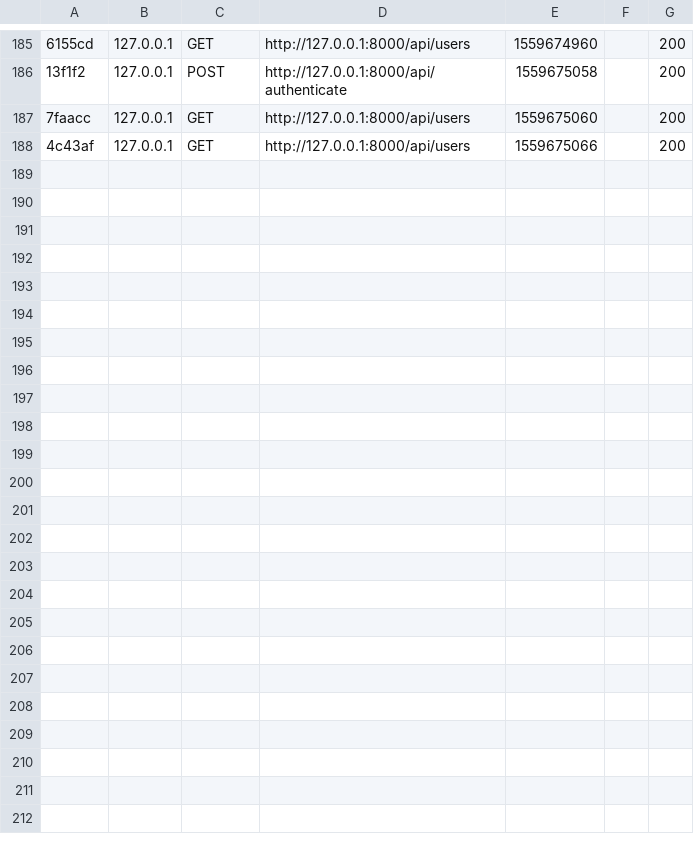
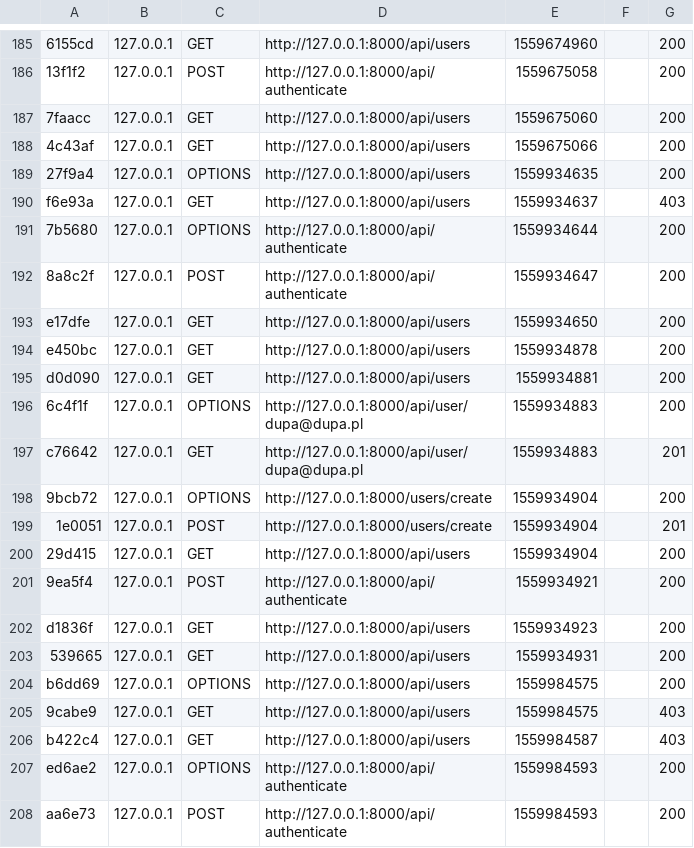
Before and after one commit to tzymni/bursztyn_crm, a CSV file: server/var/cache/dev/profiler/index.csv, drawn as a sheet; only a part is shown, gaps mark what is left out; the diff covers the shown part only; the diff names each change by its address in the sheet, - before the commit and + after, or states it on an @@ line.

```diff
--- a/server/var/cache/dev/profiler/index.csv
+++ b/server/var/cache/dev/profiler/index.csv
+row 189: 27f9a4 | 127.0.0.1 | OPTIONS | http://127.0.0.1:8000/api/users | 1559934635 |  | 200
+row 190: f6e93a | 127.0.0.1 | GET | http://127.0.0.1:8000/api/users | 1559934637 |  | 403
+row 191: 7b5680 | 127.0.0.1 | OPTIONS | http://127.0.0.1:8000/api/authenticate | 1559934644 |  | 200
+row 192: 8a8c2f | 127.0.0.1 | POST | http://127.0.0.1:8000/api/authenticate | 1559934647 |  | 200
+row 193: e17dfe | 127.0.0.1 | GET | http://127.0.0.1:8000/api/users | 1559934650 |  | 200
+row 194: e450bc | 127.0.0.1 | GET | http://127.0.0.1:8000/api/users | 1559934878 |  | 200
+row 195: d0d090 | 127.0.0.1 | GET | http://127.0.0.1:8000/api/users | 1559934881 |  | 200
+row 196: 6c4f1f | 127.0.0.1 | OPTIONS | http://127.0.0.1:8000/api/user/dupa@dupa.pl | 1559934883 |  | 200
+row 197: c76642 | 127.0.0.1 | GET | http://127.0.0.1:8000/api/user/dupa@dupa.pl | 1559934883 |  | 201
+row 198: 9bcb72 | 127.0.0.1 | OPTIONS | http://127.0.0.1:8000/users/create | 1559934904 |  | 200
+row 199: 1e0051 | 127.0.0.1 | POST | http://127.0.0.1:8000/users/create | 1559934904 |  | 201
+row 200: 29d415 | 127.0.0.1 | GET | http://127.0.0.1:8000/api/users | 1559934904 |  | 200
+row 201: 9ea5f4 | 127.0.0.1 | POST | http://127.0.0.1:8000/api/authenticate | 1559934921 |  | 200
+row 202: d1836f | 127.0.0.1 | GET | http://127.0.0.1:8000/api/users | 1559934923 |  | 200
+row 203: 539665 | 127.0.0.1 | GET | http://127.0.0.1:8000/api/users | 1559934931 |  | 200
+row 204: b6dd69 | 127.0.0.1 | OPTIONS | http://127.0.0.1:8000/api/users | 1559984575 |  | 200
+row 205: 9cabe9 | 127.0.0.1 | GET | http://127.0.0.1:8000/api/users | 1559984575 |  | 403
+row 206: b422c4 | 127.0.0.1 | GET | http://127.0.0.1:8000/api/users | 1559984587 |  | 403
+row 207: ed6ae2 | 127.0.0.1 | OPTIONS | http://127.0.0.1:8000/api/authenticate | 1559984593 |  | 200
+row 208: aa6e73 | 127.0.0.1 | POST | http://127.0.0.1:8000/api/authenticate | 1559984593 |  | 200
```
Also changed, not shown: 10 added rows elsewhere in this file, 13 other files.
